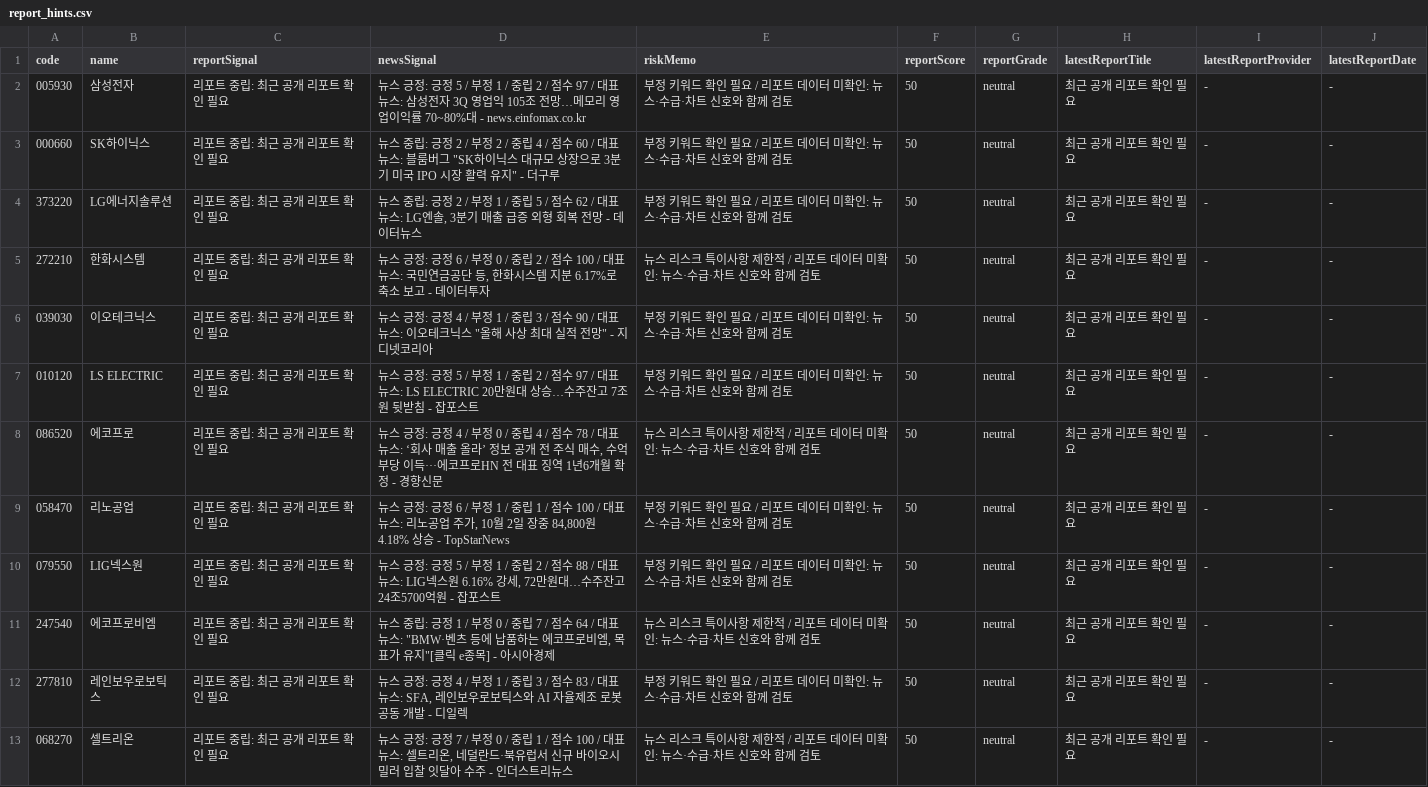
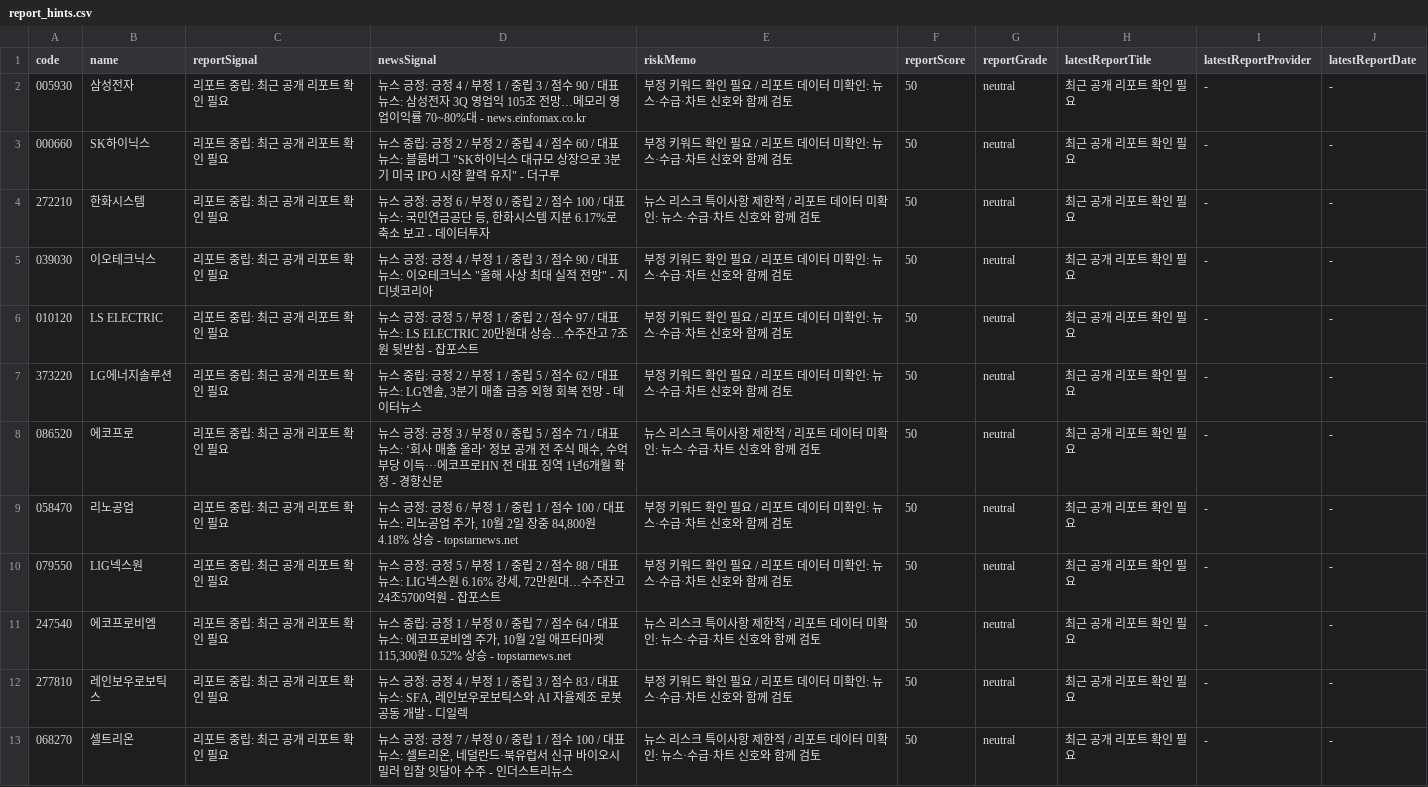
Before and after one commit to babbu28238/investment-json-data, a CSV file: report_hints.csv, drawn as a sheet; only a part is shown; the diff covers the shown part only.

```diff
--- a/report_hints.csv
+++ b/report_hints.csv
@@ -1,5 +1,4 @@
 code,name,reportSignal,newsSignal,riskMemo,reportScore,reportGrade,latestReportTitle,latestReportProvider,latestReportDate
-005930,삼성전자,리포트 중립: 최근 공개 리포트 확인 필요,뉴스 긍정: 긍정 5 / 부정 1 / 중립 2 / 점수 97 / 대표뉴스: 삼성전자 3Q 영업익 105조 전망…메모리 영업이익률 70~80%대 - news.einfomax.co.kr,부정 키워드 확인 필요 / 리포트 데이터 미확인: 뉴스·수급·차트 신호와 함께 검토,50,neutral,최근 공개 리포트 확인 필요,-,-
+005930,삼성전자,리포트 중립: 최근 공개 리포트 확인 필요,뉴스 긍정: 긍정 4 / 부정 1 / 중립 3 / 점수 90 / 대표뉴스: 삼성전자 3Q 영업익 105조 전망…메모리 영업이익률 70~80%대 - news.einfomax.co.kr,부정 키워드 확인 필요 / 리포트 데이터 미확인: 뉴스·수급·차트 신호와 함께 검토,50,neutral,최근 공개 리포트 확인 필요,-,-
 000660,SK하이닉스,리포트 중립: 최근 공개 리포트 확인 필요,"뉴스 중립: 긍정 2 / 부정 2 / 중립 4 / 점수 60 / 대표뉴스: 블룸버그 ""SK하이닉스 대규모 상장으로 3분기 미국 IPO 시장 활력 유지"" - 더구루",부정 키워드 확인 필요 / 리포트 데이터 미확인: 뉴스·수급·차트 신호와 함께 검토,50,neutral,최근 공개 리포트 확인 필요,-,-
-373220,LG에너지솔루션,리포트 중립: 최근 공개 리포트 확인 필요,"뉴스 중립: 긍정 2 / 부정 1 / 중립 5 / 점수 62 / 대표뉴스: LG엔솔, 3분기 매출 급증 외형 회복 전망 - 데이터뉴스",부정 키워드 확인 필요 / 리포트 데이터 미확인: 뉴스·수급·차트 신호와 함께 검토,50,neutral,최근 공개 리포트 확인 필요,-,-
 272210,한화시스템,리포트 중립: 최근 공개 리포트 확인 필요,"뉴스 긍정: 긍정 6 / 부정 0 / 중립 2 / 점수 100 / 대표뉴스: 국민연금공단 등, 한화시스템 지분 6.17%로 축소 보고 - 데이터투자",뉴스 리스크 특이사항 제한적 / 리포트 데이터 미확인: 뉴스·수급·차트 신호와 함께 검토,50,neutral,최근 공개 리포트 확인 필요,-,-
@@ -7,6 +6,7 @@
 010120,LS ELECTRIC,리포트 중립: 최근 공개 리포트 확인 필요,뉴스 긍정: 긍정 5 / 부정 1 / 중립 2 / 점수 97 / 대표뉴스: LS ELECTRIC 20만원대 상승…수주잔고 7조원 뒷받침 - 잡포스트,부정 키워드 확인 필요 / 리포트 데이터 미확인: 뉴스·수급·차트 신호와 함께 검토,50,neutral,최근 공개 리포트 확인 필요,-,-
-086520,에코프로,리포트 중립: 최근 공개 리포트 확인 필요,"뉴스 긍정: 긍정 4 / 부정 0 / 중립 4 / 점수 78 / 대표뉴스: ‘회사 매출 올라’ 정보 공개 전 주식 매수, 수억 부당 이득···에코프로HN 전 대표 징역 1년6개월 확정 - 경향신문",뉴스 리스크 특이사항 제한적 / 리포트 데이터 미확인: 뉴스·수급·차트 신호와 함께 검토,50,neutral,최근 공개 리포트 확인 필요,-,-
-058470,리노공업,리포트 중립: 최근 공개 리포트 확인 필요,"뉴스 긍정: 긍정 6 / 부정 1 / 중립 1 / 점수 100 / 대표뉴스: 리노공업 주가, 10월 2일 장중 84,800원 4.18% 상승 - TopStarNews",부정 키워드 확인 필요 / 리포트 데이터 미확인: 뉴스·수급·차트 신호와 함께 검토,50,neutral,최근 공개 리포트 확인 필요,-,-
+373220,LG에너지솔루션,리포트 중립: 최근 공개 리포트 확인 필요,"뉴스 중립: 긍정 2 / 부정 1 / 중립 5 / 점수 62 / 대표뉴스: LG엔솔, 3분기 매출 급증 외형 회복 전망 - 데이터뉴스",부정 키워드 확인 필요 / 리포트 데이터 미확인: 뉴스·수급·차트 신호와 함께 검토,50,neutral,최근 공개 리포트 확인 필요,-,-
+086520,에코프로,리포트 중립: 최근 공개 리포트 확인 필요,"뉴스 긍정: 긍정 3 / 부정 0 / 중립 5 / 점수 71 / 대표뉴스: ‘회사 매출 올라’ 정보 공개 전 주식 매수, 수억 부당 이득···에코프로HN 전 대표 징역 1년6개월 확정 - 경향신문",뉴스 리스크 특이사항 제한적 / 리포트 데이터 미확인: 뉴스·수급·차트 신호와 함께 검토,50,neutral,최근 공개 리포트 확인 필요,-,-
+058470,리노공업,리포트 중립: 최근 공개 리포트 확인 필요,"뉴스 긍정: 긍정 6 / 부정 1 / 중립 1 / 점수 100 / 대표뉴스: 리노공업 주가, 10월 2일 장중 84,800원 4.18% 상승 - topstarnews.net",부정 키워드 확인 필요 / 리포트 데이터 미확인: 뉴스·수급·차트 신호와 함께 검토,50,neutral,최근 공개 리포트 확인 필요,-,-
 079550,LIG넥스원,리포트 중립: 최근 공개 리포트 확인 필요,"뉴스 긍정: 긍정 5 / 부정 1 / 중립 2 / 점수 88 / 대표뉴스: LIG넥스원 6.16% 강세, 72만원대…수주잔고 24조5700억원 - 잡포스트",부정 키워드 확인 필요 / 리포트 데이터 미확인: 뉴스·수급·차트 신호와 함께 검토,50,neutral,최근 공개 리포트 확인 필요,-,-
-247540,에코프로비엠,리포트 중립: 최근 공개 리포트 확인 필요,"뉴스 중립: 긍정 1 / 부정 0 / 중립 7 / 점수 64 / 대표뉴스: ""BMW·벤츠 등에 납품하는 에코프로비엠, 목표가 유지""[클릭 e종목] - 아시아경제",뉴스 리스크 특이사항 제한적 / 리포트 데이터 미확인: 뉴스·수급·차트 신호와 함께 검토,50,neutral,최근 공개 리포트 확인 필요,-,-
+247540,에코프로비엠,리포트 중립: 최근 공개 리포트 확인 필요,"뉴스 중립: 긍정 1 / 부정 0 / 중립 7 / 점수 64 / 대표뉴스: 에코프로비엠 주가, 10월 2일 애프터마켓 115,300원 0.52% 상승 - topstarnews.net",뉴스 리스크 특이사항 제한적 / 리포트 데이터 미확인: 뉴스·수급·차트 신호와 함께 검토,50,neutral,최근 공개 리포트 확인 필요,-,-
 277810,레인보우로보틱스,리포트 중립: 최근 공개 리포트 확인 필요,"뉴스 긍정: 긍정 4 / 부정 1 / 중립 3 / 점수 83 / 대표뉴스: SFA, 레인보우로보틱스와 AI 자율제조 로봇 공동 개발 - 디일렉",부정 키워드 확인 필요 / 리포트 데이터 미확인: 뉴스·수급·차트 신호와 함께 검토,50,neutral,최근 공개 리포트 확인 필요,-,-
```
Also changed, not shown: 1 added row, 1 removed row and 10 edited cells elsewhere in this file, stock_candidates_input.csv, supply_flow_input.csv, 29 other files.
